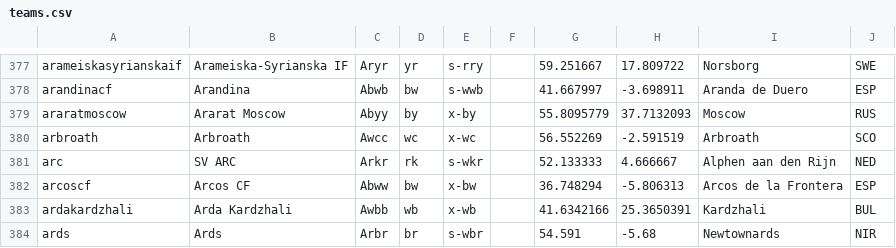
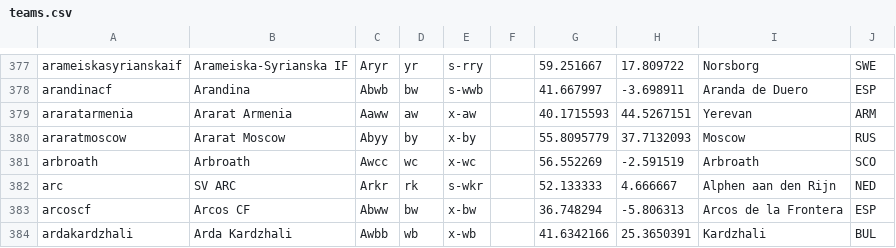
Before and after one commit to tshamilton/fitba, a CSV file: config/teams.csv, drawn as a sheet; only a part is shown, gaps mark what is left out; the shorter side is filled out with more unchanged rows; the diff names each change by its address in the sheet, - before the commit and + after, or states it on an @@ line.

Commit message:
New team from ARM

```diff
--- a/config/teams.csv
+++ b/config/teams.csv
+row 379: araratarmenia | Ararat Armenia | Aaww | aw | x-aw |  | 40.1715593 | 44.5267151 | Yerevan | ARM
```
